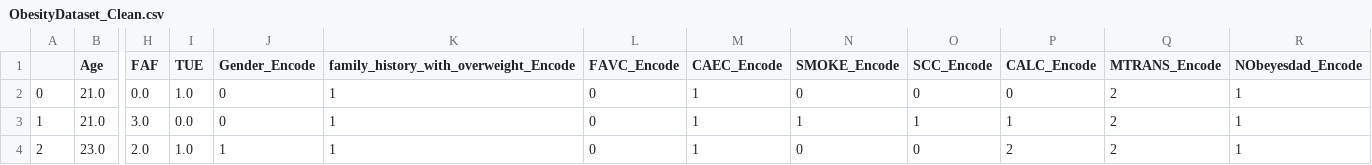
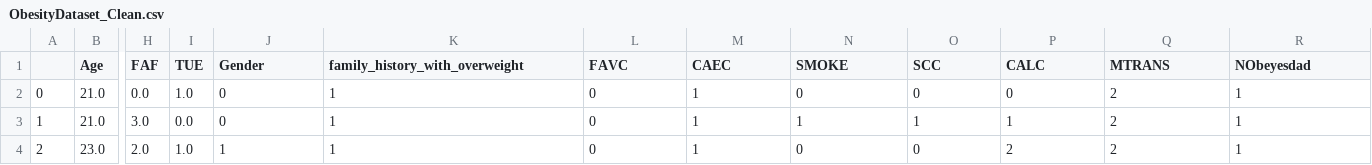
Before and after one commit to alexisuaguilaru/Obesity_Levels_Model, a CSV file: Exploratory_Data_Analysis/ObesityDataset_Clean.csv, drawn as a sheet; only a part is shown, gaps mark what is left out; the diff names each change by its address in the sheet, - before the commit and + after, or states it on an @@ line.

Commit message:
MOD at CSV files' columns labels & ADD dataset for obesity level by gruops

```diff
--- a/Exploratory_Data_Analysis/ObesityDataset_Clean.csv
+++ b/Exploratory_Data_Analysis/ObesityDataset_Clean.csv
-J1: Gender_Encode
+J1: Gender
-K1: family_history_with_overweight_Encode
+K1: family_history_with_overweight
-L1: FAVC_Encode
+L1: FAVC
-M1: CAEC_Encode
+M1: CAEC
-N1: SMOKE_Encode
+N1: SMOKE
-O1: SCC_Encode
+O1: SCC
-P1: CALC_Encode
+P1: CALC
-Q1: MTRANS_Encode
+Q1: MTRANS
-R1: NObeyesdad_Encode
+R1: NObeyesdad
```
Also changed, not shown: Exploratory_Data_Analysis/ObesityLevel_Group1.csv, Exploratory_Data_Analysis/ObesityLevel_Group2.csv, 4 other files.
